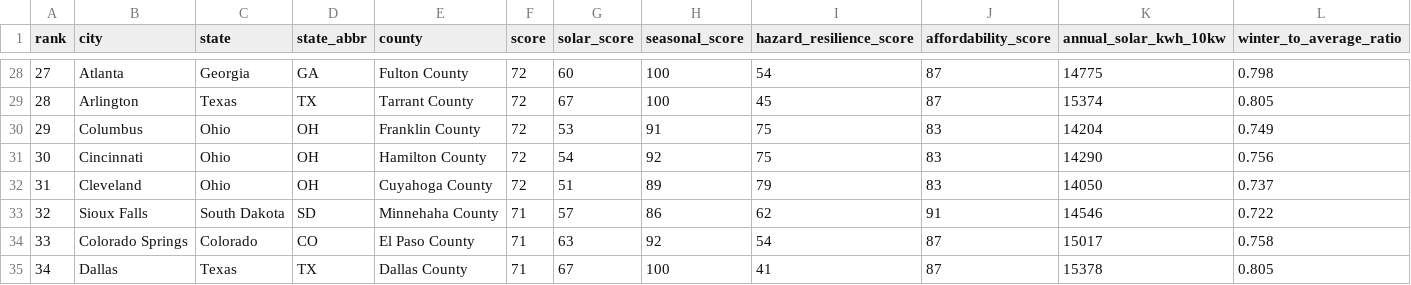
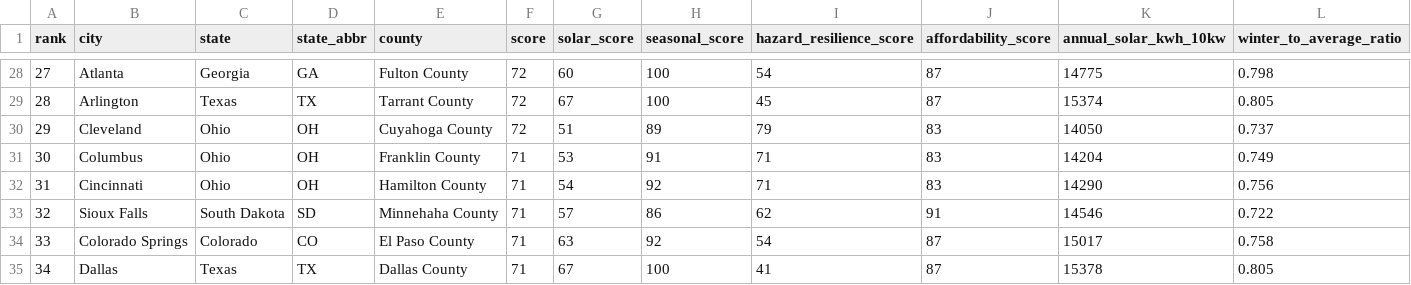
Before and after one commit to zmpersonal/voltoutpost, a CSV file: data/resilience-index.csv, drawn as a sheet; only a part is shown, gaps mark what is left out; removed rows and columns are numbered as before the commit, all else as after; rows hold the shown columns only; the diff names each change by its address in the sheet, - before the commit and + after, or states it on an @@ line.

```diff
--- a/data/resilience-index.csv
+++ b/data/resilience-index.csv
-row 30: 29 | Columbus | Ohio | OH | Franklin County | 72 | 53 | 91 | 75 | 83 | 14204 | 0.749
-row 31: 30 | Cincinnati | Ohio | OH | Hamilton County | 72 | 54 | 92 | 75 | 83 | 14290 | 0.756
@@ column A (rank) renumbered in row 30 @@
+row 31: 30 | Columbus | Ohio | OH | Franklin County | 71 | 53 | 91 | 71 | 83 | 14204 | 0.749
+row 32: 31 | Cincinnati | Ohio | OH | Hamilton County | 71 | 54 | 92 | 71 | 83 | 14290 | 0.756
```
Also changed, not shown: 8 other files.
